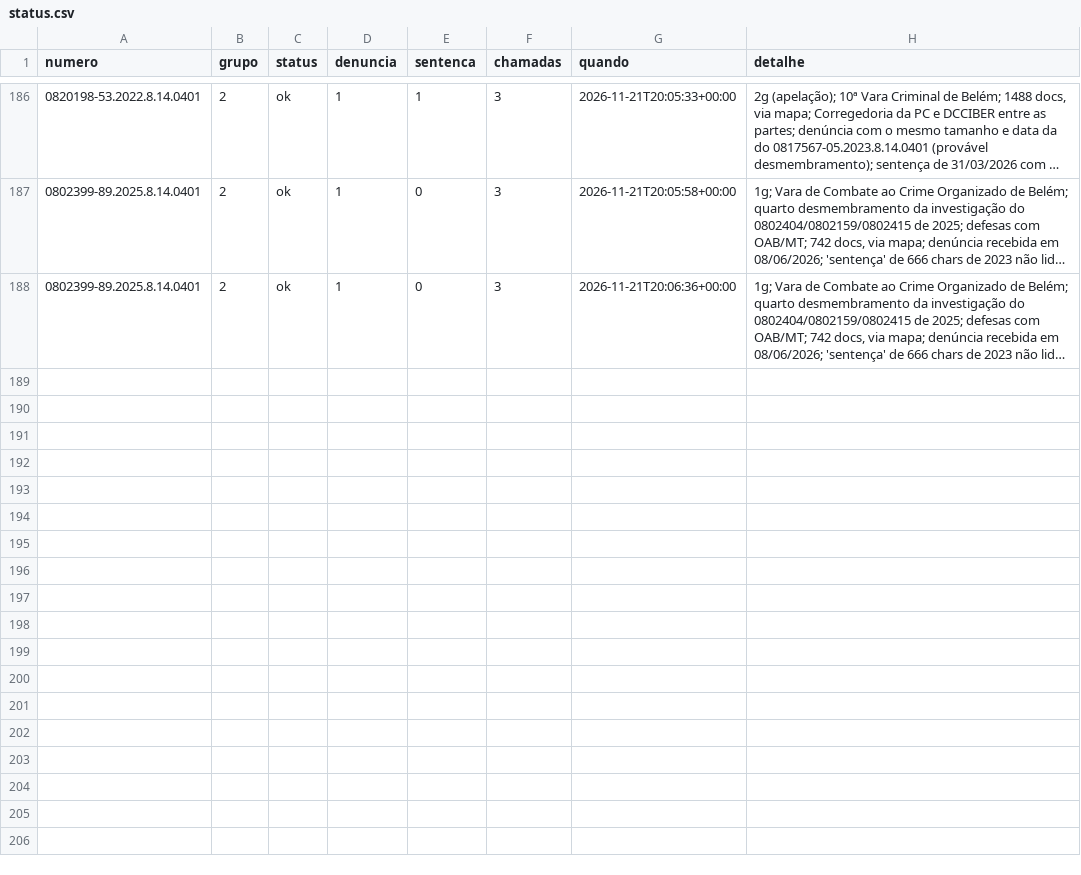
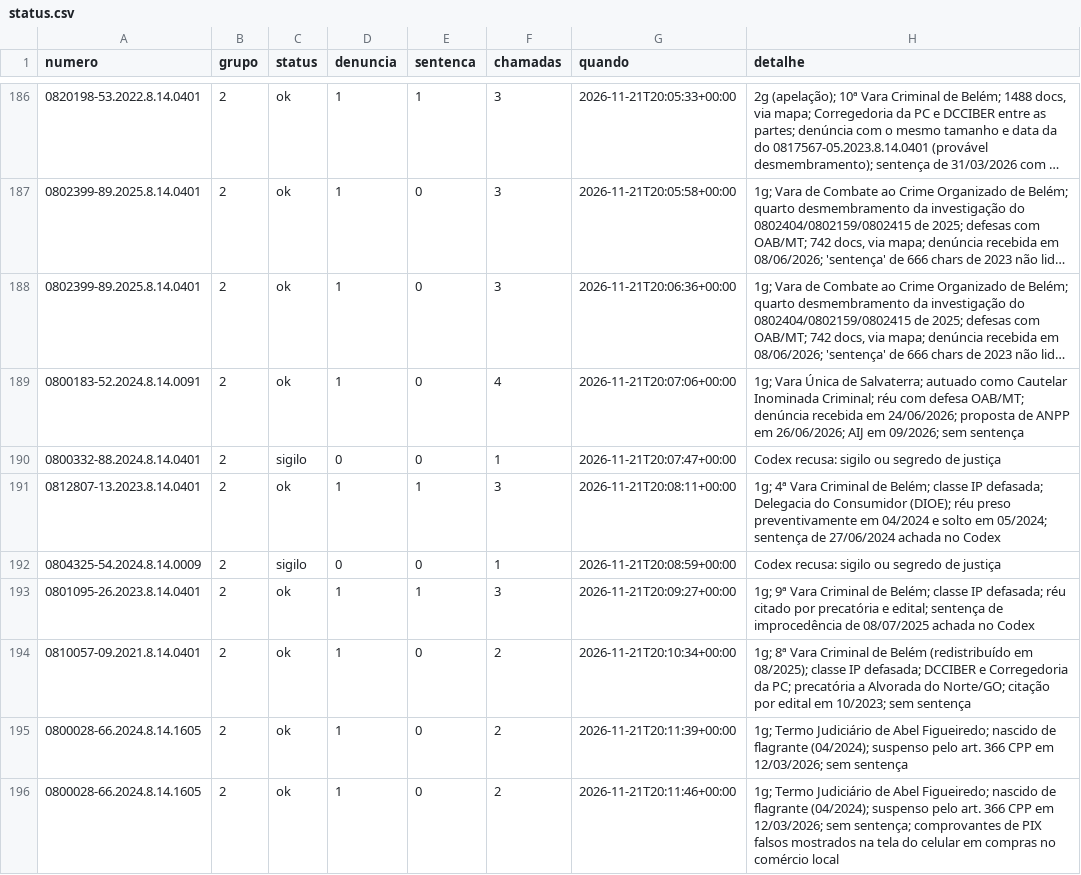
Before and after one commit to pbms01/FGV_TJPA, a CSV file: dados/codex_tjpa/status.csv, drawn as a sheet; only a part is shown, gaps mark what is left out; long unchanged cells end in …; the diff names each change by its address in the sheet, - before the commit and + after, or states it on an @@ line.

```diff
--- a/dados/codex_tjpa/status.csv
+++ b/dados/codex_tjpa/status.csv
+row 189: 0800183-52.2024.8.14.0091 | 2 | ok | 1 | 0 | 4 | 2026-11-21T20:07:06+00:00 | 1g; Vara Única de Salvaterra; autuado como Cautelar Inominada Criminal; réu com defesa OAB/MT; denúncia recebida em 24/06/2026; proposta de ANPP em 26/06/2026; AIJ em 09/2026; sem sentença
+row 190: 0800332-88.2024.8.14.0401 | 2 | sigilo | 0 | 0 | 1 | 2026-11-21T20:07:47+00:00 | Codex recusa: sigilo ou segredo de justiça
+row 191: 0812807-13.2023.8.14.0401 | 2 | ok | 1 | 1 | 3 | 2026-11-21T20:08:11+00:00 | 1g; 4ª Vara Criminal de Belém; classe IP defasada; Delegacia do Consumidor (DIOE); réu preso preventivamente em 04/2024 e solto em 05/2024; sentença de 27/06/2024 achada no Codex
+row 192: 0804325-54.2024.8.14.0009 | 2 | sigilo | 0 | 0 | 1 | 2026-11-21T20:08:59+00:00 | Codex recusa: sigilo ou segredo de justiça
+row 193: 0801095-26.2023.8.14.0401 | 2 | ok | 1 | 1 | 3 | 2026-11-21T20:09:27+00:00 | 1g; 9ª Vara Criminal de Belém; classe IP defasada; réu citado por precatória e edital; sentença de improcedência de 08/07/2025 achada no Codex
+row 194: 0810057-09.2021.8.14.0401 | 2 | ok | 1 | 0 | 2 | 2026-11-21T20:10:34+00:00 | 1g; 8ª Vara Criminal de Belém (redistribuído em 08/2025); classe IP defasada; DCCIBER e Corregedoria da PC; precatória a Alvorada do Norte/GO; citação por edital em 10/2023; sem sentença
+row 195: 0800028-66.2024.8.14.1605 | 2 | ok | 1 | 0 | 2 | 2026-11-21T20:11:39+00:00 | 1g; Termo Judiciário de Abel Figueiredo; nascido de flagrante (04/2024); suspenso pelo art. 366 CPP em 12/03/2026; sem sentença
+row 196: 0800028-66.2024.8.14.1605 | 2 | ok | 1 | 0 | 2 | 2026-11-21T20:11:46+00:00 | 1g; Termo Judiciário de Abel Figueiredo; nascido de flagrante (04/2024); suspenso pelo art. 366 CPP em 12/03/2026; sem sentença; comprovantes de PIX falsos mostrados na tela do celular em compras no comércio local
```
Also changed, not shown: textos/tjpa/manifesto.csv, 7 other files.
